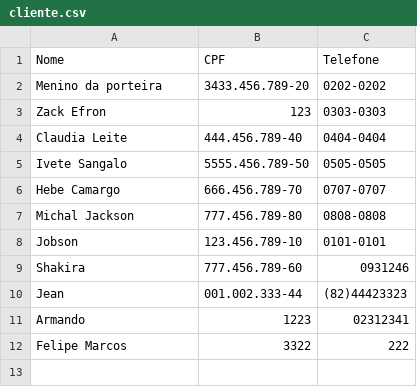
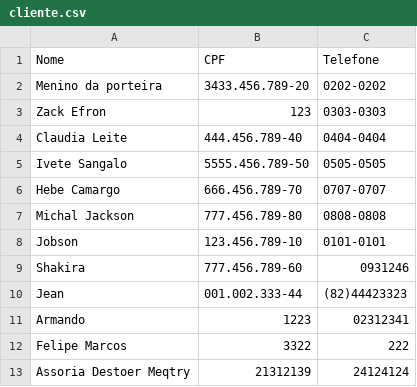
Before and after one commit to BrandaoJatoba/assistencia-tecnica, a CSV file: dados/cliente.csv, drawn as a sheet.

```diff
--- a/dados/cliente.csv
+++ b/dados/cliente.csv
@@ -12 +12,2 @@ Armando;1223;02312341
 Felipe Marcos;3322;222
+Assoria Destoer Meqtry;21312139;24124124
```
Also changed, not shown: dados/OS.csv, dados/log.csv, 4 other files.
